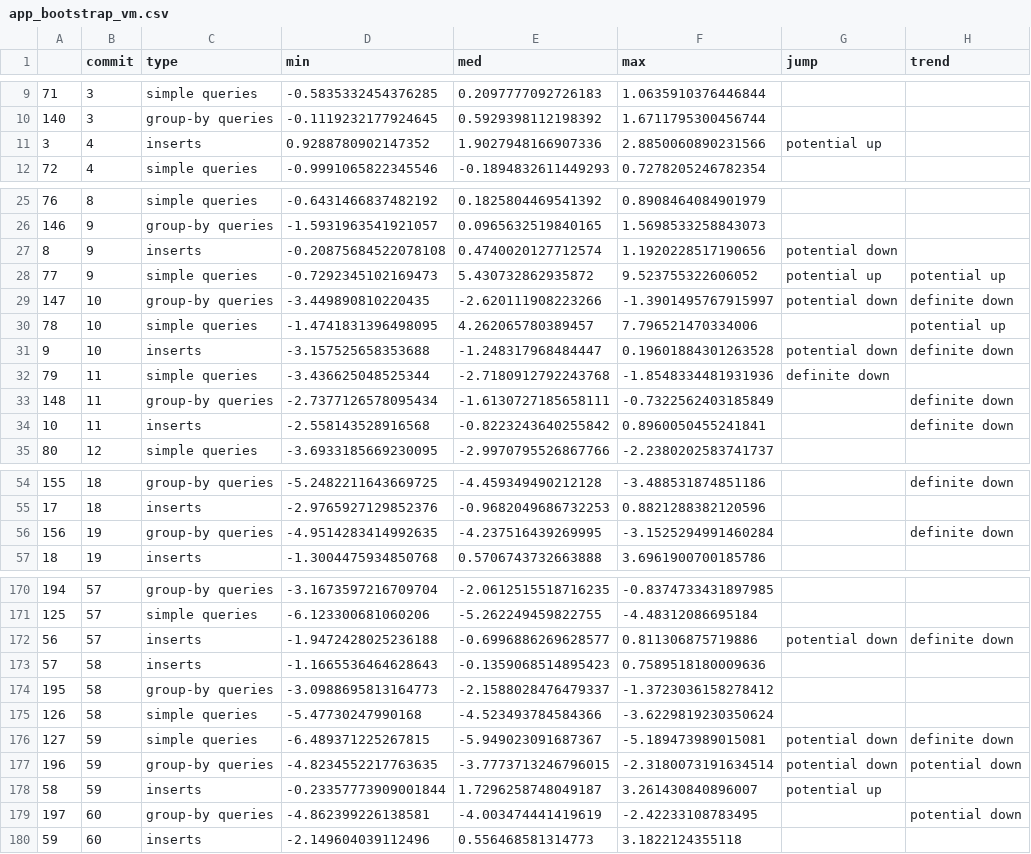
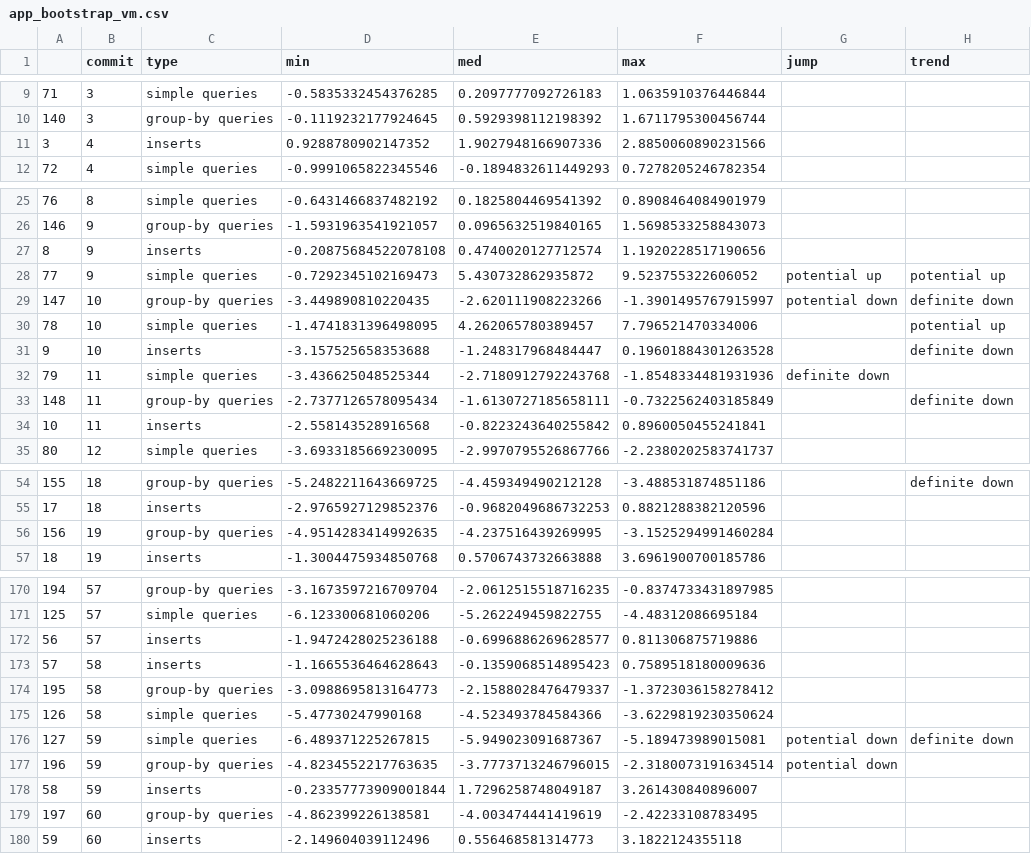
Before and after one commit to martingrambow/benchmarkStrategy, a CSV file: results_aggr/app_bootstrap_vm.csv, drawn as a sheet; only a part is shown, gaps mark what is left out; the diff covers the shown part only.

```diff
--- a/results_aggr/app_bootstrap_vm.csv
+++ b/results_aggr/app_bootstrap_vm.csv
@@ -10,3 +10,3 @@
 140,3,group-by queries,-0.1119232177924645,0.5929398112198392,1.6711795300456744,,
-3,4,inserts,0.9288780902147352,1.9027948166907336,2.8850060890231566,potential up,
+3,4,inserts,0.9288780902147352,1.9027948166907336,2.8850060890231566,,
 72,4,simple queries,-0.9991065822345546,-0.1894832611449293,0.7278205246782354,,
@@ -26,3 +26,3 @@
 146,9,group-by queries,-1.5931963541921057,0.0965632519840165,1.5698533258843073,,
-8,9,inserts,-0.20875684522078108,0.4740020127712574,1.1920228517190656,potential down,
+8,9,inserts,-0.20875684522078108,0.4740020127712574,1.1920228517190656,,
 77,9,simple queries,-0.7292345102169473,5.430732862935872,9.523755322606052,potential up,potential up
@@ -30,6 +30,6 @@
 78,10,simple queries,-1.4741831396498095,4.262065780389457,7.796521470334006,,potential up
-9,10,inserts,-3.157525658353688,-1.248317968484447,0.19601884301263528,potential down,definite down
+9,10,inserts,-3.157525658353688,-1.248317968484447,0.19601884301263528,,definite down
 79,11,simple queries,-3.436625048525344,-2.7180912792243768,-1.8548334481931936,definite down,
 148,11,group-by queries,-2.7377126578095434,-1.6130727185658111,-0.7322562403185849,,definite down
-10,11,inserts,-2.558143528916568,-0.8223243640255842,0.8960050455241841,,definite down
+10,11,inserts,-2.558143528916568,-0.8223243640255842,0.8960050455241841,,
 80,12,simple queries,-3.6933185669230095,-2.9970795526867766,-2.2380202583741737,,
@@ -55,3 +55,3 @@
 17,18,inserts,-2.9765927129852376,-0.9682049686732253,0.8821288382120596,,
-156,19,group-by queries,-4.9514283414992635,-4.237516439269995,-3.1525294991460284,,definite down
+156,19,group-by queries,-4.9514283414992635,-4.237516439269995,-3.1525294991460284,,
 18,19,inserts,-1.3004475934850768,0.5706743732663888,3.6961900700185786,,
@@ -171,3 +171,3 @@
 125,57,simple queries,-6.123300681060206,-5.262249459822755,-4.48312086695184,,
-56,57,inserts,-1.9472428025236188,-0.6996886269628577,0.811306875719886,potential down,definite down
+56,57,inserts,-1.9472428025236188,-0.6996886269628577,0.811306875719886,,
 57,58,inserts,-1.1665536464628643,-0.1359068514895423,0.7589518180009636,,
@@ -176,5 +176,5 @@
 127,59,simple queries,-6.489371225267815,-5.949023091687367,-5.189473989015081,potential down,definite down
-196,59,group-by queries,-4.8234552217763635,-3.7773713246796015,-2.3180073191634514,potential down,potential down
-58,59,inserts,-0.23357773909001844,1.7296258748049187,3.261430840896007,potential up,
-197,60,group-by queries,-4.862399226138581,-4.003474441419619,-2.42233108783495,,potential down
+196,59,group-by queries,-4.8234552217763635,-3.7773713246796015,-2.3180073191634514,potential down,
+58,59,inserts,-0.23357773909001844,1.7296258748049187,3.261430840896007,,
+197,60,group-by queries,-4.862399226138581,-4.003474441419619,-2.42233108783495,,
 59,60,inserts,-2.149604039112496,0.556468581314773,3.1822124355118,,
```
Also changed, not shown: 3 edited cells elsewhere in this file, results_aggr/app_bootstrap_influx.csv, 32 other files.
